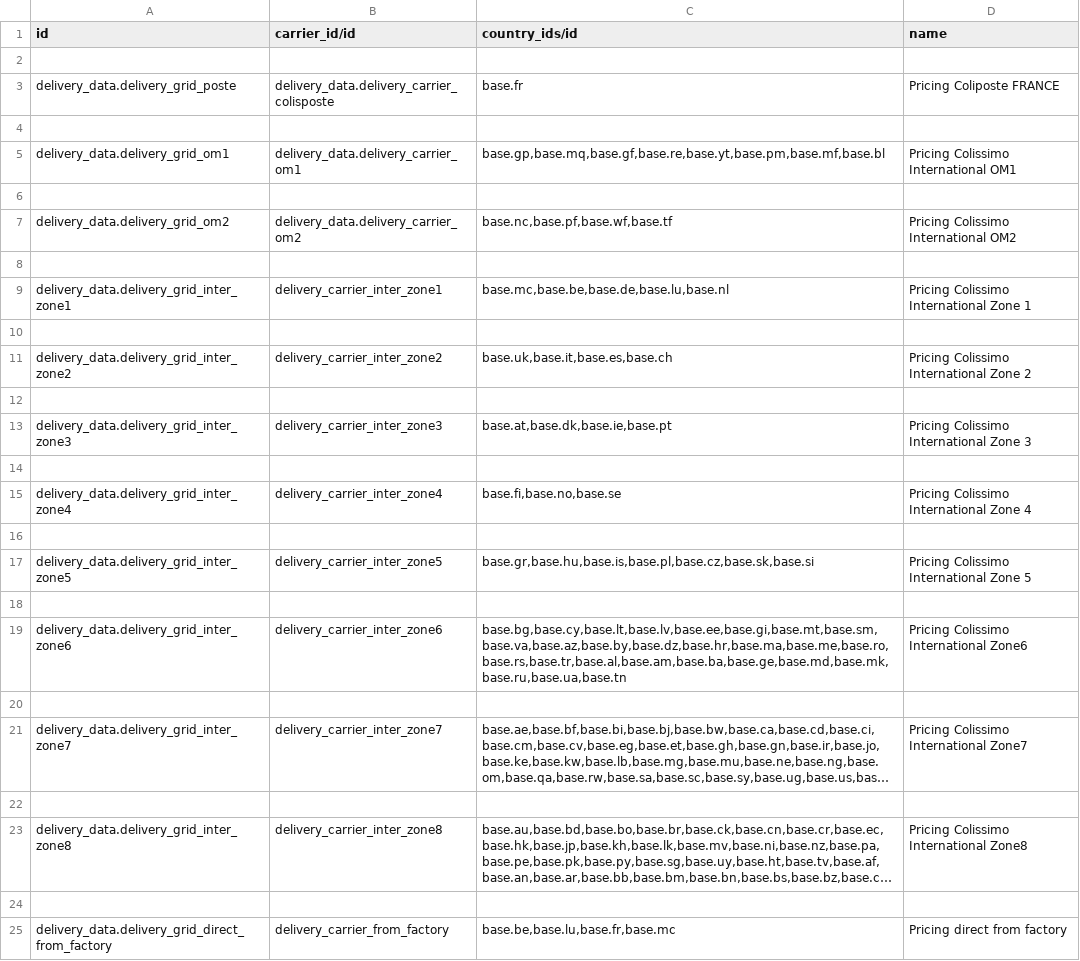
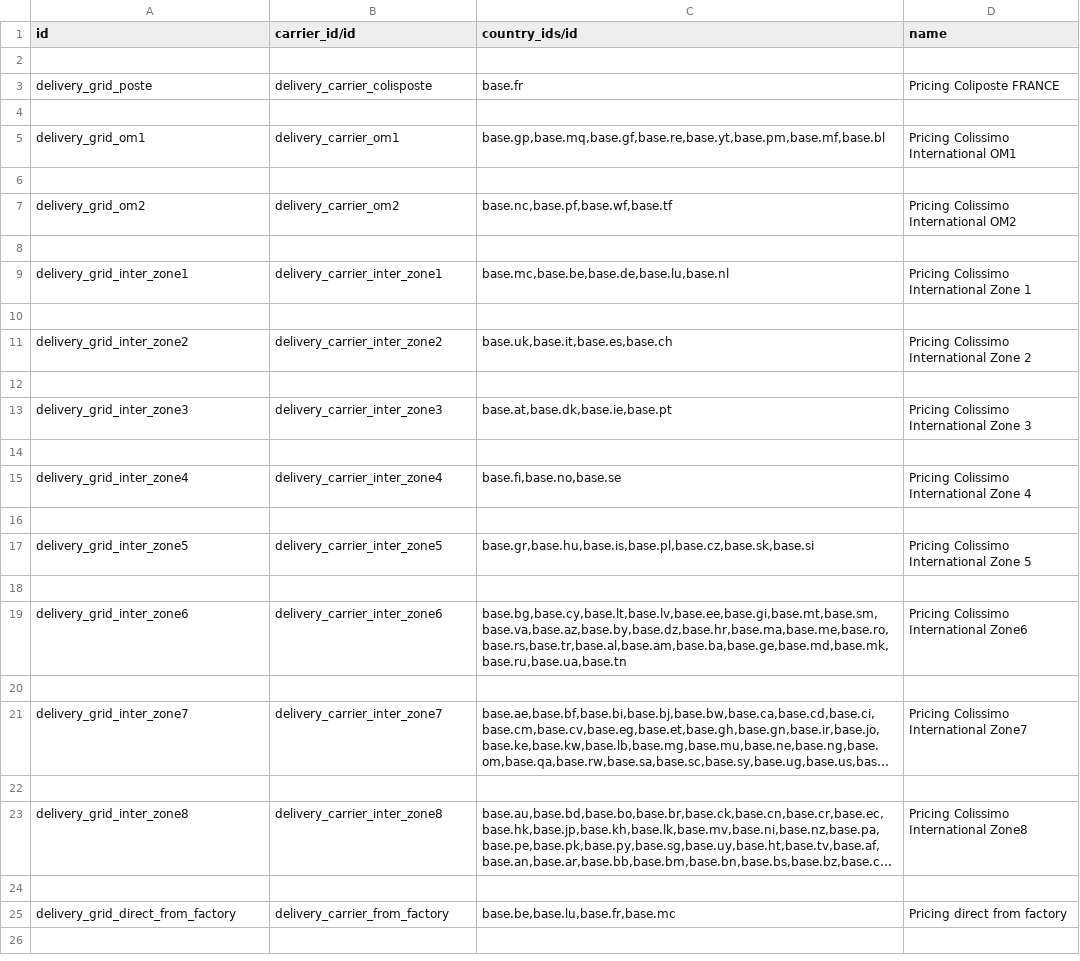
Before and after one commit to shopinvader/odoo-shopinvader, a CSV file: delivery_data/delivery.grid.csv, drawn as a sheet; long unchanged cells end in …; the diff names each change by its address in the sheet, - before the commit and + after, or states it on an @@ line.

```diff
--- a/delivery_data/delivery.grid.csv
+++ b/delivery_data/delivery.grid.csv
-A3 (id): delivery_data.delivery_grid_poste
+A3 (id): delivery_grid_poste
-B3 (carrier_id/id): delivery_data.delivery_carrier_colisposte
+B3 (carrier_id/id): delivery_carrier_colisposte
-A5 (id): delivery_data.delivery_grid_om1
+A5 (id): delivery_grid_om1
-B5 (carrier_id/id): delivery_data.delivery_carrier_om1
+B5 (carrier_id/id): delivery_carrier_om1
-A7 (id): delivery_data.delivery_grid_om2
+A7 (id): delivery_grid_om2
-B7 (carrier_id/id): delivery_data.delivery_carrier_om2
+B7 (carrier_id/id): delivery_carrier_om2
-A9 (id): delivery_data.delivery_grid_inter_zone1
+A9 (id): delivery_grid_inter_zone1
-A11 (id): delivery_data.delivery_grid_inter_zone2
+A11 (id): delivery_grid_inter_zone2
-A13 (id): delivery_data.delivery_grid_inter_zone3
+A13 (id): delivery_grid_inter_zone3
-A15 (id): delivery_data.delivery_grid_inter_zone4
+A15 (id): delivery_grid_inter_zone4
-A17 (id): delivery_data.delivery_grid_inter_zone5
+A17 (id): delivery_grid_inter_zone5
-A19 (id): delivery_data.delivery_grid_inter_zone6
+A19 (id): delivery_grid_inter_zone6
-A21 (id): delivery_data.delivery_grid_inter_zone7
+A21 (id): delivery_grid_inter_zone7
-A23 (id): delivery_data.delivery_grid_inter_zone8
+A23 (id): delivery_grid_inter_zone8
-A25 (id): delivery_data.delivery_grid_direct_from_factory
+A25 (id): delivery_grid_direct_from_factory
```
Also changed, not shown: 2 other files.
